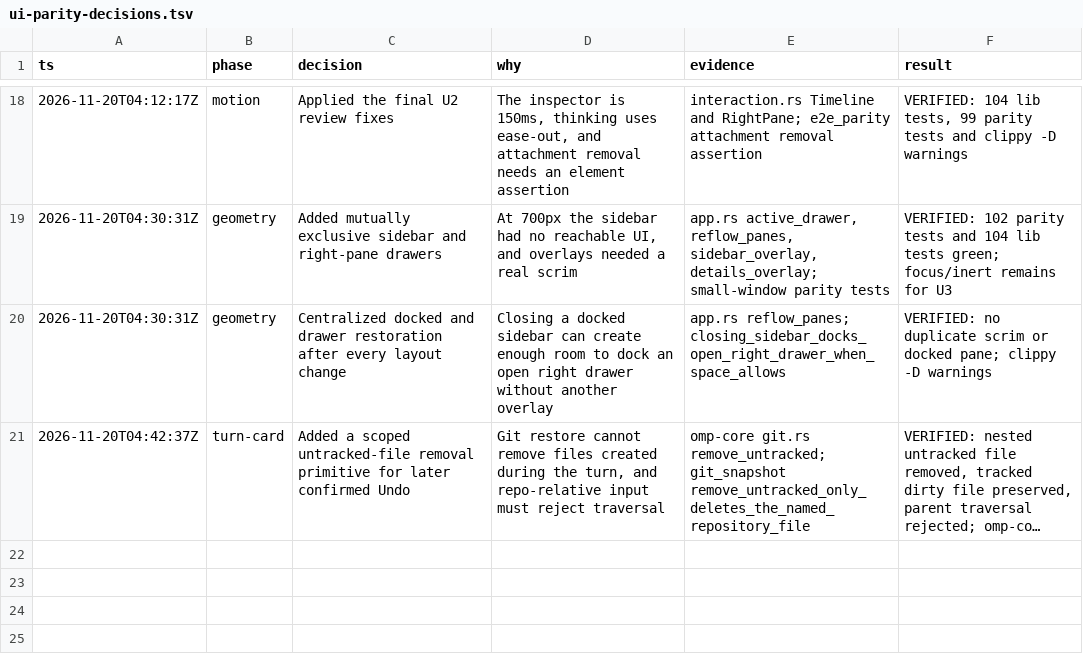
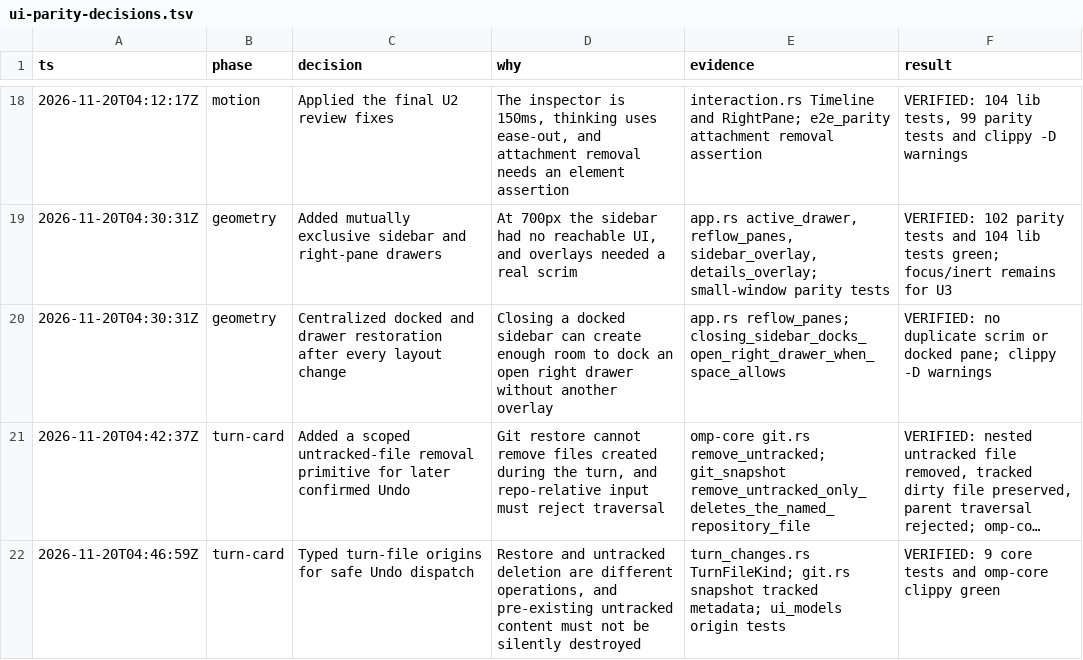
Before and after one commit to SenCha930511/omp-desktop, a TSV file: docs/ui-parity-decisions.tsv, drawn as a sheet; only a part is shown, gaps mark what is left out; long unchanged cells end in …; the diff names each change by its address in the sheet, - before the commit and + after, or states it on an @@ line.

Commit message:
refactor: classify turn-file origins
- Record tracked and untracked provenance during snapshot collection.
- Distinguish created, pre-existing, tracked, and removed files for safe Undo dispatch.
- Migrate all fixtures and verify the new contract.

```diff
--- a/docs/ui-parity-decisions.tsv
+++ b/docs/ui-parity-decisions.tsv
+row 22: 2026-11-20T04:46:59Z | turn-card | Typed turn-file origins for safe Undo dispatch | Restore and untracked deletion are different operations, and pre-existing untracked content must not be silently destroyed | turn_changes.rs TurnFileKind; git.rs snapshot tracked metadata; ui_models origin tests | VERIFIED: 9 core tests and omp-core clippy green
```
Also changed, not shown: 3 other files.
